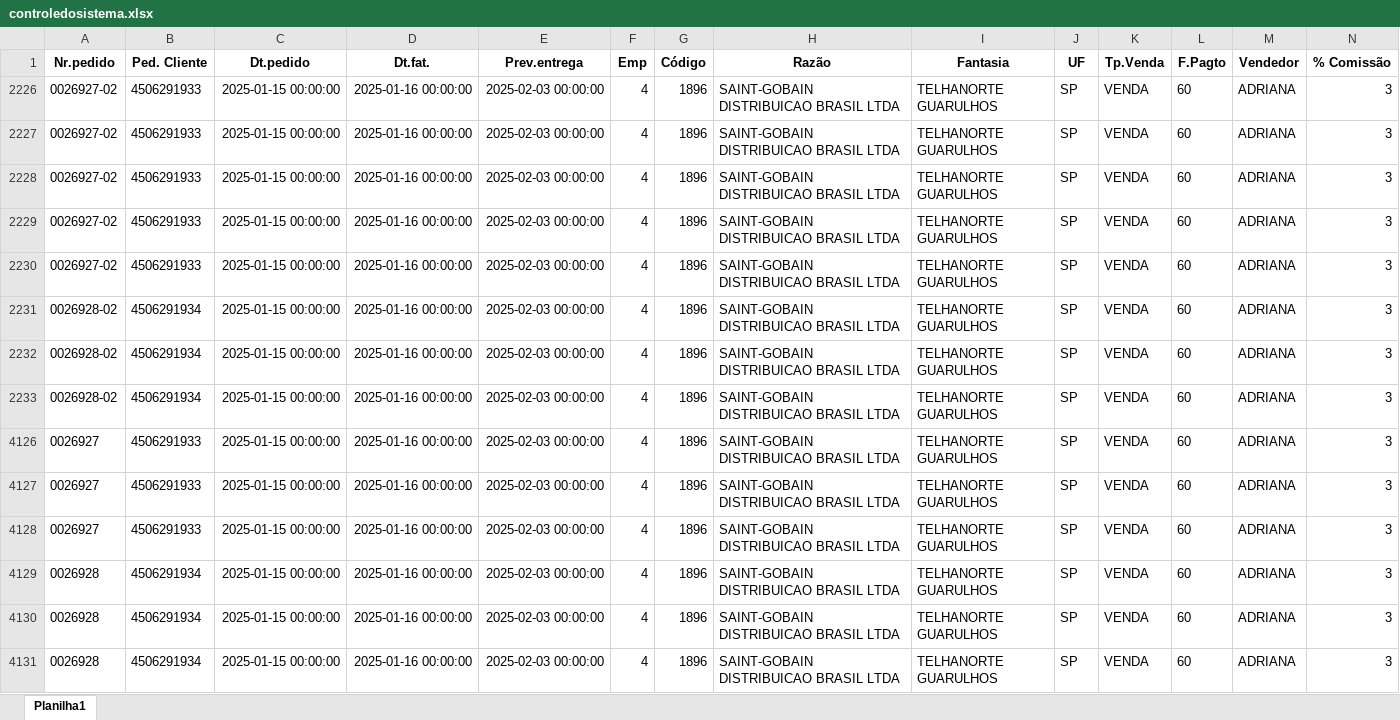
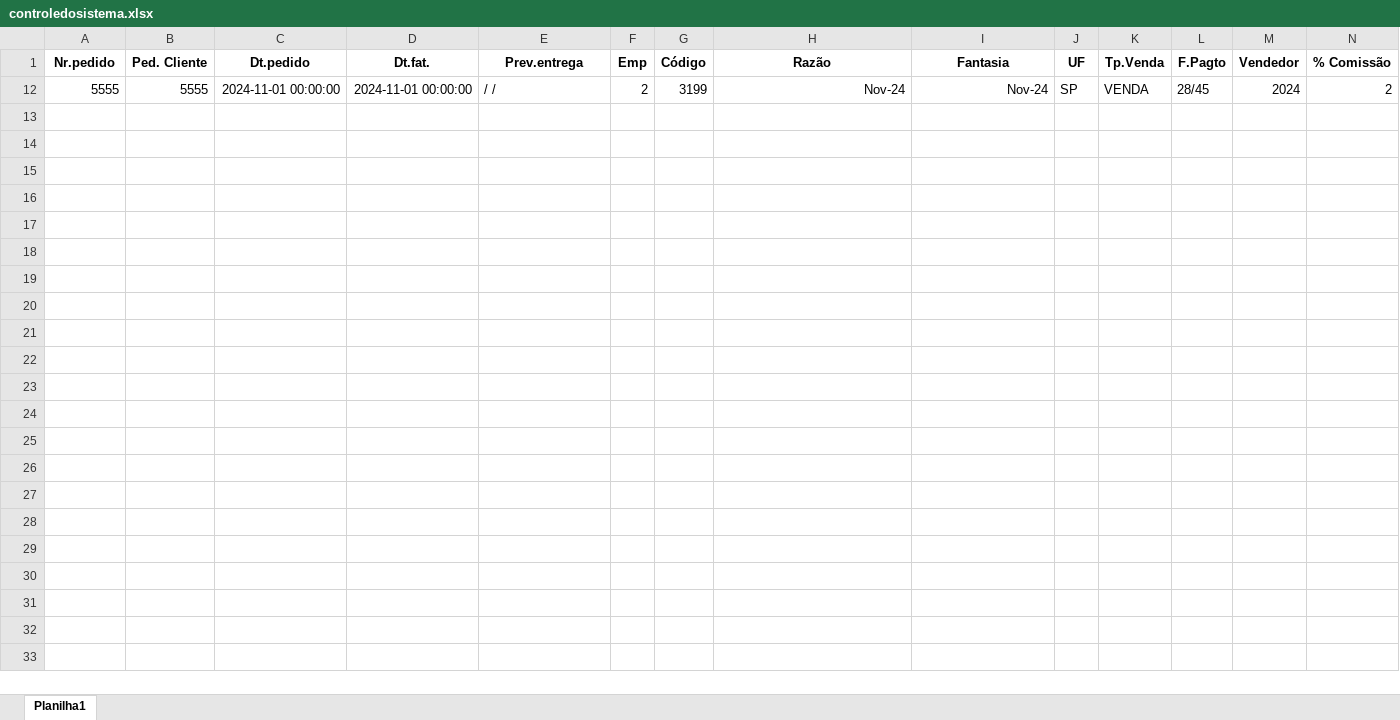
Before and after one commit to zcaus/newdash, an Excel workbook: planilha/controledosistema.xlsx, sheet Planilha1, drawn as a sheet; only a part is shown; values as stored, in another font and other column widths than the file's, no borders; removed rows and columns are numbered as before the commit, all else as after; rows hold the shown columns only; the diff names each change by its address in the sheet, - before the commit and + after, or states it on an @@ line.

```diff
--- a/planilha/controledosistema.xlsx (sheet Planilha1)
+++ b/planilha/controledosistema.xlsx (sheet Planilha1)
@@ row 2226 hidden: 0026927-02 | 4506291933 | 2025-01-15 00:00:00 | 2025-01-16 00:00:00 | 2025-02-03 00:00:00 | 4 | 1896 | SAINT-GOBAIN DISTRIBUICAO BRASIL LTDA | TELHANORTE GUARULHOS | SP | VENDA | 60 | ADRIANA | 3 @@
@@ row 2227 hidden: 0026927-02 | 4506291933 | 2025-01-15 00:00:00 | 2025-01-16 00:00:00 | 2025-02-03 00:00:00 | 4 | 1896 | SAINT-GOBAIN DISTRIBUICAO BRASIL LTDA | TELHANORTE GUARULHOS | SP | VENDA | 60 | ADRIANA | 3 @@
@@ row 2228 hidden: 0026927-02 | 4506291933 | 2025-01-15 00:00:00 | 2025-01-16 00:00:00 | 2025-02-03 00:00:00 | 4 | 1896 | SAINT-GOBAIN DISTRIBUICAO BRASIL LTDA | TELHANORTE GUARULHOS | SP | VENDA | 60 | ADRIANA | 3 @@
@@ row 2229 hidden: 0026927-02 | 4506291933 | 2025-01-15 00:00:00 | 2025-01-16 00:00:00 | 2025-02-03 00:00:00 | 4 | 1896 | SAINT-GOBAIN DISTRIBUICAO BRASIL LTDA | TELHANORTE GUARULHOS | SP | VENDA | 60 | ADRIANA | 3 @@
@@ row 2230 hidden: 0026927-02 | 4506291933 | 2025-01-15 00:00:00 | 2025-01-16 00:00:00 | 2025-02-03 00:00:00 | 4 | 1896 | SAINT-GOBAIN DISTRIBUICAO BRASIL LTDA | TELHANORTE GUARULHOS | SP | VENDA | 60 | ADRIANA | 3 @@
@@ row 2231 hidden: 0026928-02 | 4506291934 | 2025-01-15 00:00:00 | 2025-01-16 00:00:00 | 2025-02-03 00:00:00 | 4 | 1896 | SAINT-GOBAIN DISTRIBUICAO BRASIL LTDA | TELHANORTE GUARULHOS | SP | VENDA | 60 | ADRIANA | 3 @@
@@ row 2232 hidden: 0026928-02 | 4506291934 | 2025-01-15 00:00:00 | 2025-01-16 00:00:00 | 2025-02-03 00:00:00 | 4 | 1896 | SAINT-GOBAIN DISTRIBUICAO BRASIL LTDA | TELHANORTE GUARULHOS | SP | VENDA | 60 | ADRIANA | 3 @@
@@ row 2233 hidden: 0026928-02 | 4506291934 | 2025-01-15 00:00:00 | 2025-01-16 00:00:00 | 2025-02-03 00:00:00 | 4 | 1896 | SAINT-GOBAIN DISTRIBUICAO BRASIL LTDA | TELHANORTE GUARULHOS | SP | VENDA | 60 | ADRIANA | 3 @@
@@ row 4126 hidden: 0026927 | 4506291933 | 2025-01-15 00:00:00 | 2025-01-16 00:00:00 | 2025-02-03 00:00:00 | 4 | 1896 | SAINT-GOBAIN DISTRIBUICAO BRASIL LTDA | TELHANORTE GUARULHOS | SP | VENDA | 60 | ADRIANA | 3 @@
@@ row 4127 hidden: 0026927 | 4506291933 | 2025-01-15 00:00:00 | 2025-01-16 00:00:00 | 2025-02-03 00:00:00 | 4 | 1896 | SAINT-GOBAIN DISTRIBUICAO BRASIL LTDA | TELHANORTE GUARULHOS | SP | VENDA | 60 | ADRIANA | 3 @@
@@ row 4128 hidden: 0026927 | 4506291933 | 2025-01-15 00:00:00 | 2025-01-16 00:00:00 | 2025-02-03 00:00:00 | 4 | 1896 | SAINT-GOBAIN DISTRIBUICAO BRASIL LTDA | TELHANORTE GUARULHOS | SP | VENDA | 60 | ADRIANA | 3 @@
@@ row 4129 hidden: 0026928 | 4506291934 | 2025-01-15 00:00:00 | 2025-01-16 00:00:00 | 2025-02-03 00:00:00 | 4 | 1896 | SAINT-GOBAIN DISTRIBUICAO BRASIL LTDA | TELHANORTE GUARULHOS | SP | VENDA | 60 | ADRIANA | 3 @@
@@ row 4130 hidden: 0026928 | 4506291934 | 2025-01-15 00:00:00 | 2025-01-16 00:00:00 | 2025-02-03 00:00:00 | 4 | 1896 | SAINT-GOBAIN DISTRIBUICAO BRASIL LTDA | TELHANORTE GUARULHOS | SP | VENDA | 60 | ADRIANA | 3 @@
@@ row 4131 hidden: 0026928 | 4506291934 | 2025-01-15 00:00:00 | 2025-01-16 00:00:00 | 2025-02-03 00:00:00 | 4 | 1896 | SAINT-GOBAIN DISTRIBUICAO BRASIL LTDA | TELHANORTE GUARULHOS | SP | VENDA | 60 | ADRIANA | 3 @@
@@ row 12 unhidden: 5555 | 5555 | 2024-11-01 00:00:00 | 2024-11-01 00:00:00 | / / | 2 | 3199 | Nov-24 | Nov-24 | SP | VENDA | 28/45 | 2024 | 2 @@
```
Also changed, not shown: hidden cells, planilha/ABASTECIDOS.XLSX, planilha/PEDIDOS.XLSX, 9 other files.
